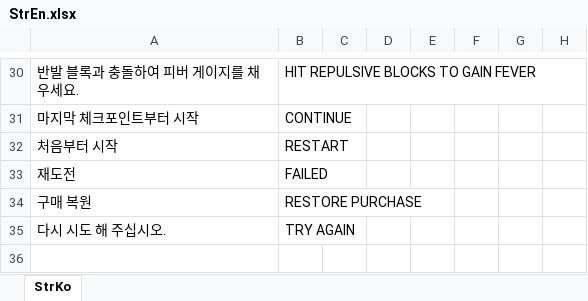
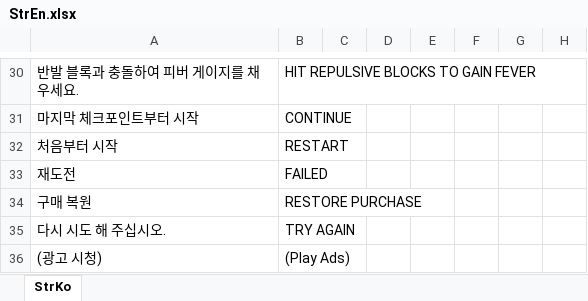
Before and after one commit to gasbank/unity-balloon, an Excel workbook: Data/StrEn.xlsx, sheet StrKo, drawn as a sheet; only a part is shown, gaps mark what is left out; values as stored, in another font and other column widths than the file's, no borders; the diff names each change by its address in the sheet, - before the commit and + after, or states it on an @@ line.

```diff
--- a/Data/StrEn.xlsx (sheet StrKo)
+++ b/Data/StrEn.xlsx (sheet StrKo)
+row 36: (광고 시청) | (Play Ads)
```
Also changed, not shown: Data/StrKo.xlsx, 6 other files.
